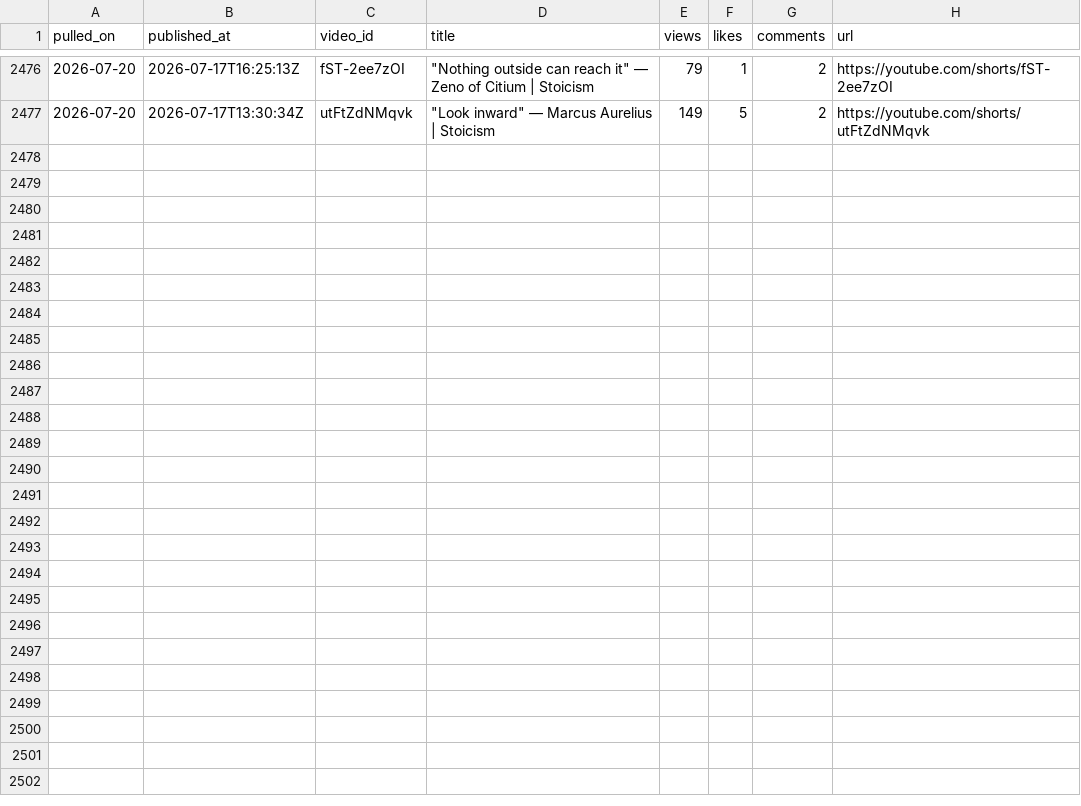
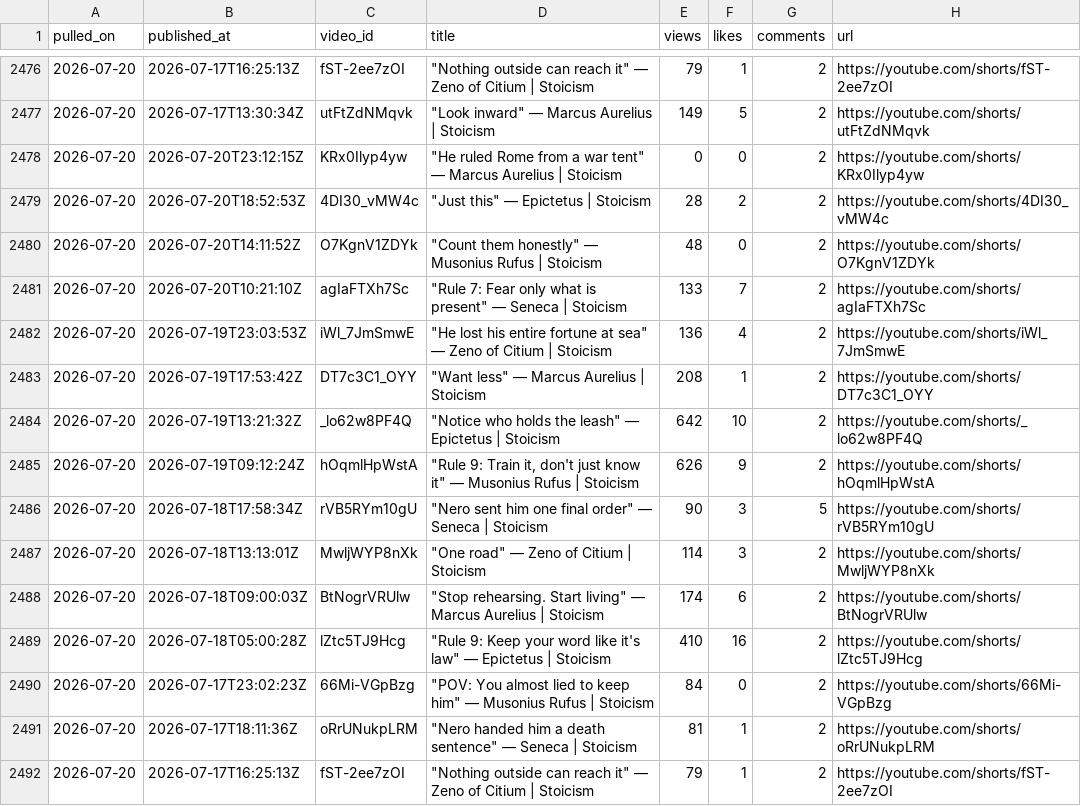
Before and after one commit to soicism2026-ex/stoic-bot, a CSV file: data/analytics.csv, drawn as a sheet; only a part is shown, gaps mark what is left out.

```diff
--- a/data/analytics.csv
+++ b/data/analytics.csv
@@ -2477 +2477,16 @@ pulled_on,published_at,video_id,title,views,likes,comments,url
 2026-07-20,2026-07-17T13:30:34Z,utFtZdNMqvk,"""Look inward"" — Marcus Aurelius | Stoicism",149,5,2,https://youtube.com/shorts/utFtZdNMqvk
+2026-07-20,2026-07-20T23:12:15Z,KRx0Ilyp4yw,"""He ruled Rome from a war tent"" — Marcus Aurelius | Stoicism",0,0,2,https://youtube.com/shorts/KRx0Ilyp4yw
+2026-07-20,2026-07-20T18:52:53Z,4DI30_vMW4c,"""Just this"" — Epictetus | Stoicism",28,2,2,https://youtube.com/shorts/4DI30_vMW4c
+2026-07-20,2026-07-20T14:11:52Z,O7KgnV1ZDYk,"""Count them honestly"" — Musonius Rufus | Stoicism",48,0,2,https://youtube.com/shorts/O7KgnV1ZDYk
+2026-07-20,2026-07-20T10:21:10Z,agIaFTXh7Sc,"""Rule 7: Fear only what is present"" — Seneca | Stoicism",133,7,2,https://youtube.com/shorts/agIaFTXh7Sc
+2026-07-20,2026-07-19T23:03:53Z,iWl_7JmSmwE,"""He lost his entire fortune at sea"" — Zeno of Citium | Stoicism",136,4,2,https://youtube.com/shorts/iWl_7JmSmwE
+2026-07-20,2026-07-19T17:53:42Z,DT7c3C1_OYY,"""Want less"" — Marcus Aurelius | Stoicism",208,1,2,https://youtube.com/shorts/DT7c3C1_OYY
+2026-07-20,2026-07-19T13:21:32Z,_lo62w8PF4Q,"""Notice who holds the leash"" — Epictetus | Stoicism",642,10,2,https://youtube.com/shorts/_lo62w8PF4Q
+2026-07-20,2026-07-19T09:12:24Z,hOqmlHpWstA,"""Rule 9: Train it, don't just know it"" — Musonius Rufus | Stoicism",626,9,2,https://youtube.com/shorts/hOqmlHpWstA
+2026-07-20,2026-07-18T17:58:34Z,rVB5RYm10gU,"""Nero sent him one final order"" — Seneca | Stoicism",90,3,5,https://youtube.com/shorts/rVB5RYm10gU
+2026-07-20,2026-07-18T13:13:01Z,MwljWYP8nXk,"""One road"" — Zeno of Citium | Stoicism",114,3,2,https://youtube.com/shorts/MwljWYP8nXk
+2026-07-20,2026-07-18T09:00:03Z,BtNogrVRUlw,"""Stop rehearsing. Start living"" — Marcus Aurelius | Stoicism",174,6,2,https://youtube.com/shorts/BtNogrVRUlw
+2026-07-20,2026-07-18T05:00:28Z,lZtc5TJ9Hcg,"""Rule 9: Keep your word like it's law"" — Epictetus | Stoicism",410,16,2,https://youtube.com/shorts/lZtc5TJ9Hcg
+2026-07-20,2026-07-17T23:02:23Z,66Mi-VGpBzg,"""POV: You almost lied to keep him"" — Musonius Rufus | Stoicism",84,0,2,https://youtube.com/shorts/66Mi-VGpBzg
+2026-07-20,2026-07-17T18:11:36Z,oRrUNukpLRM,"""Nero handed him a death sentence"" — Seneca | Stoicism",81,1,2,https://youtube.com/shorts/oRrUNukpLRM
+2026-07-20,2026-07-17T16:25:13Z,fST-2ee7zOI,"""Nothing outside can reach it"" — Zeno of Citium | Stoicism",79,1,2,https://youtube.com/shorts/fST-2ee7zOI
```
Also changed, not shown: data/channel_stats.csv, data/posts.csv, 1 other file.
